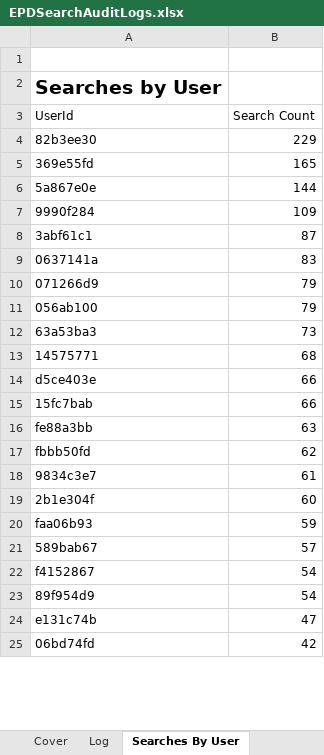
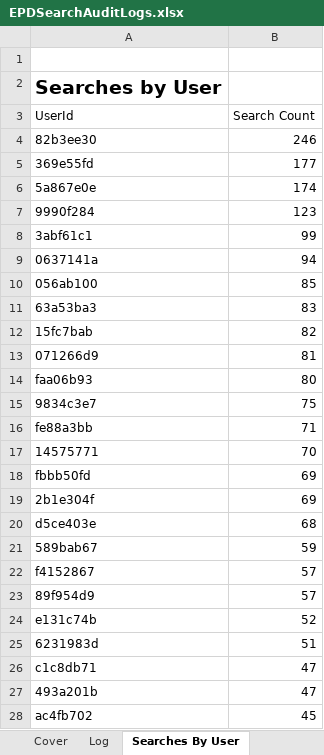
Before and after one commit to eyes-off/eugene-oregon, an Excel workbook: FlockAuditLogs/EPDSearchAuditLogs.xlsx, sheet Searches By User, drawn as a sheet; only a part is shown; the shorter side is filled out with more unchanged rows; values as stored, in another font and other column widths than the file's, no borders; charts and pictures not drawn; removed rows and columns are numbered as before the commit, all else as after; the diff covers the shown part only; the diff names each change by its address in the sheet, - before the commit and + after, or states it on an @@ line.

Commit message:
Updated Search Audit Logs to Oct1

```diff
--- a/FlockAuditLogs/EPDSearchAuditLogs.xlsx (sheet Searches By User)
+++ b/FlockAuditLogs/EPDSearchAuditLogs.xlsx (sheet Searches By User)
-B4 (Search Count): 229
+B4 (Search Count): 246
-B5 (Search Count): 165
+B5 (Search Count): 177
-B6 (Search Count): 144
+B6 (Search Count): 174
-B7 (Search Count): 109
+B7 (Search Count): 123
-B8 (Search Count): 87
+B8 (Search Count): 99
-B9 (Search Count): 83
+B9 (Search Count): 94
-row 10: 071266d9 | 79
-B10 (Search Count): 79
+B10 (Search Count): 85
-B11 (Search Count): 73
+B11 (Search Count): 83
-row 13: 14575771 | 68
-row 14: d5ce403e | 66
-B12 (Search Count): 66
+B12 (Search Count): 82
+row 13: 071266d9 | 81
+row 14: faa06b93 | 80
+row 15: 9834c3e7 | 75
-B16 (Search Count): 63
+B16 (Search Count): 71
+row 17: 14575771 | 70
-B18 (Search Count): 62
+B18 (Search Count): 69
-row 18: 9834c3e7 | 61
-B19 (Search Count): 60
+B19 (Search Count): 69
-row 20: faa06b93 | 59
+row 20: d5ce403e | 68
-B21 (Search Count): 57
+B21 (Search Count): 59
-B22:B23 (Search Count): 54
+B22:B23 (Search Count): 57
-B24 (Search Count): 47
+B24 (Search Count): 52
+row 25: 6231983d | 51
+row 26: c1c8db71 | 47
+row 27: 493a201b | 47
+row 28: ac4fb702 | 45
```
Also changed, not shown: 37 added rows, 38 removed rows, 16 moved rows and 22 edited cells elsewhere in this sheet, sheet Log, sheet SearchesByTimeOfDay, sheet SearchesOverTime, sheet Searches By Reason, sheet Cover, hidden cells, charts or pictures, 1 other file.
